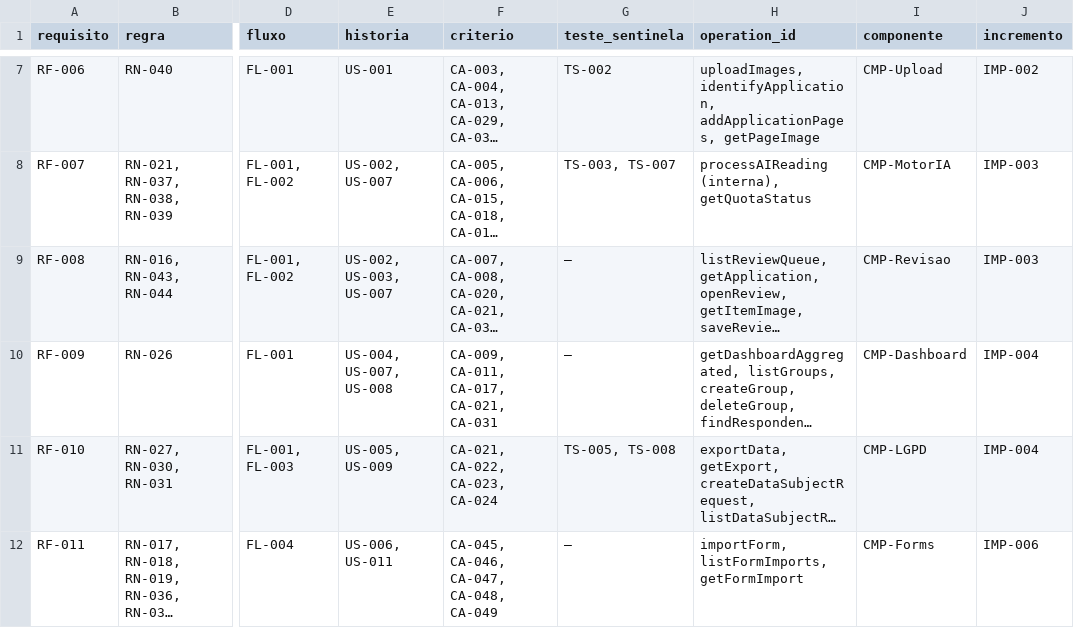
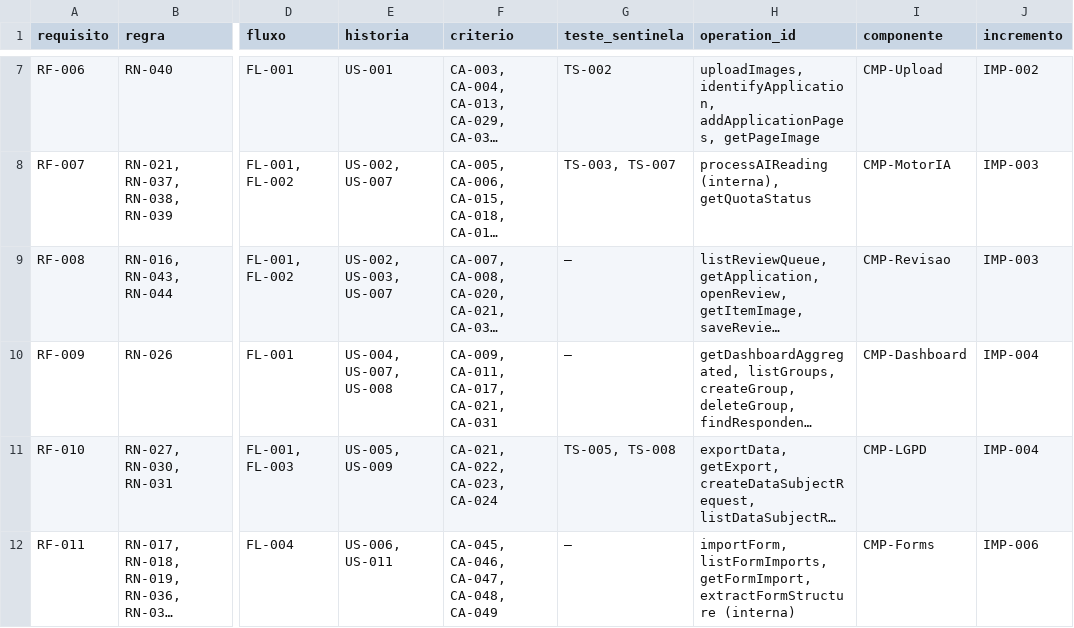
Before and after one commit to carlosyano/MinhaPesquisa, a CSV file: registros/matriz_rastreabilidade.csv, drawn as a sheet; only a part is shown, gaps mark what is left out; long unchanged cells end in …; the diff names each change by its address in the sheet, - before the commit and + after, or states it on an @@ line.

```diff
--- a/registros/matriz_rastreabilidade.csv
+++ b/registros/matriz_rastreabilidade.csv
-H12 (operation_id): importForm, listFormImports, getFormImport
+H12 (operation_id): importForm, listFormImports, getFormImport, extractFormStructure (interna)
```
Also changed, not shown: registros/catalogo_erros.csv, registros/controle_mudancas.csv, 8 other files.
